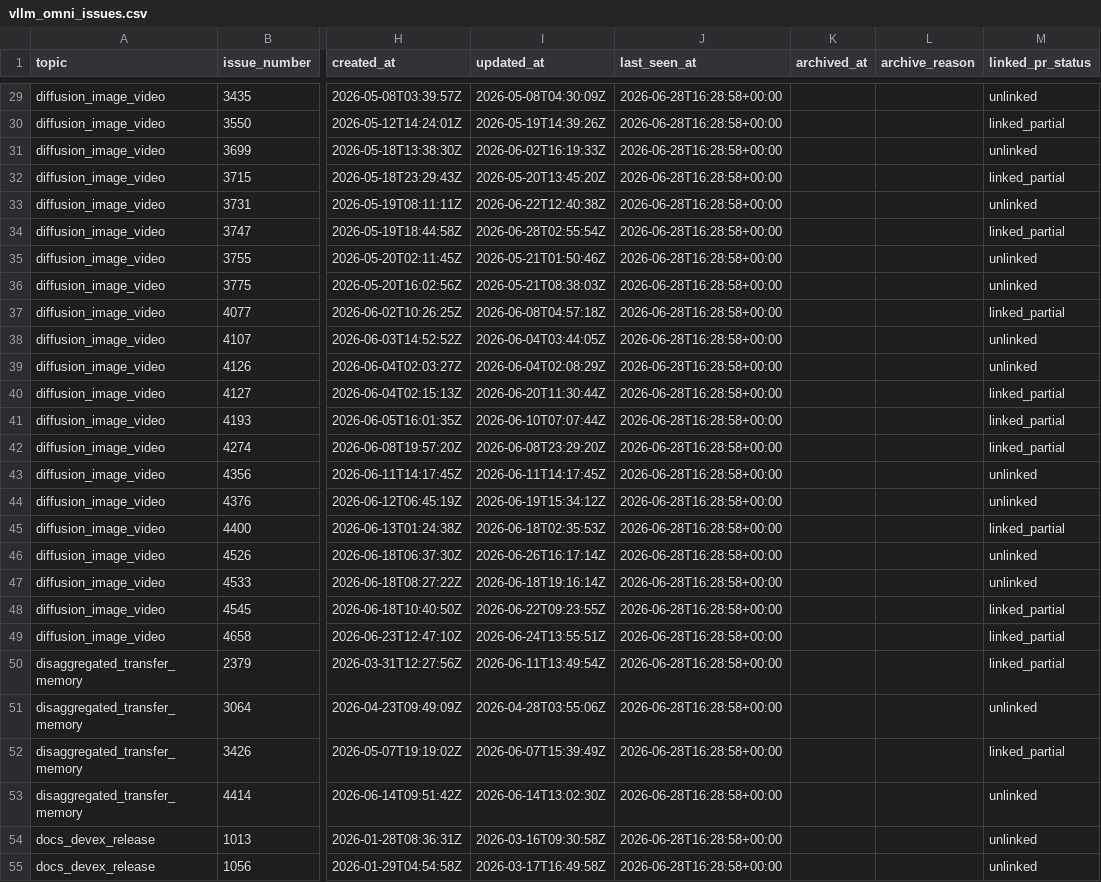
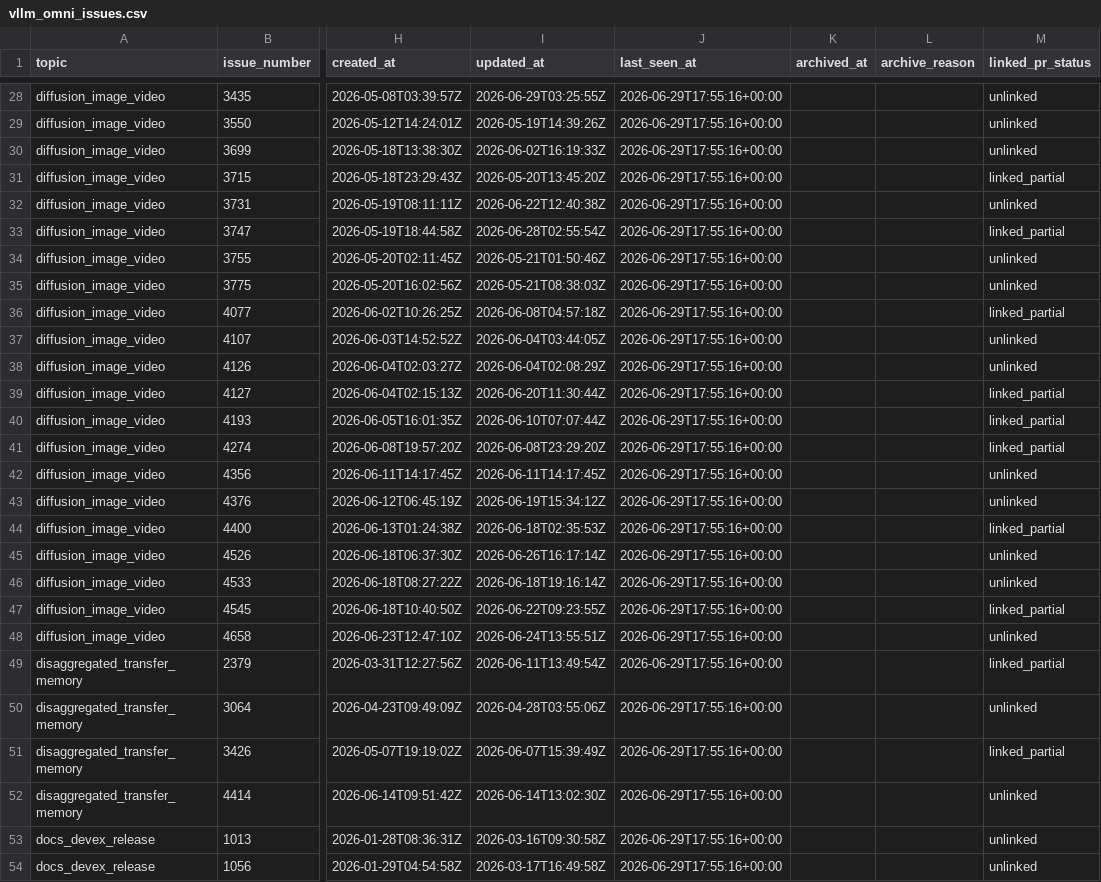
Before and after one commit to sniper35/vllm-issue-tracker, a CSV file: vllm_omni_issues.csv, drawn as a sheet; only a part is shown, gaps mark what is left out; addresses are those after the commit; the diff covers the shown part only; the diff names each change by its address in the sheet, - before the commit and + after, or states it on an @@ line.

```diff
--- a/vllm_omni_issues.csv
+++ b/vllm_omni_issues.csv
-I28 (updated_at): 2026-05-08T04:30:09Z
+I28 (updated_at): 2026-06-29T03:25:55Z
-J28:J54 (last_seen_at): 2026-06-28T16:28:58+00:00
+J28:J54 (last_seen_at): 2026-06-29T17:55:16+00:00
-M29 (linked_pr_status): linked_partial
+M29 (linked_pr_status): unlinked
-M48 (linked_pr_status): linked_partial
+M48 (linked_pr_status): unlinked
```
Also changed, not shown: 1 added row, 2 removed rows and 119 edited cells elsewhere in this file, vllm_issues.csv, 4 other files.
